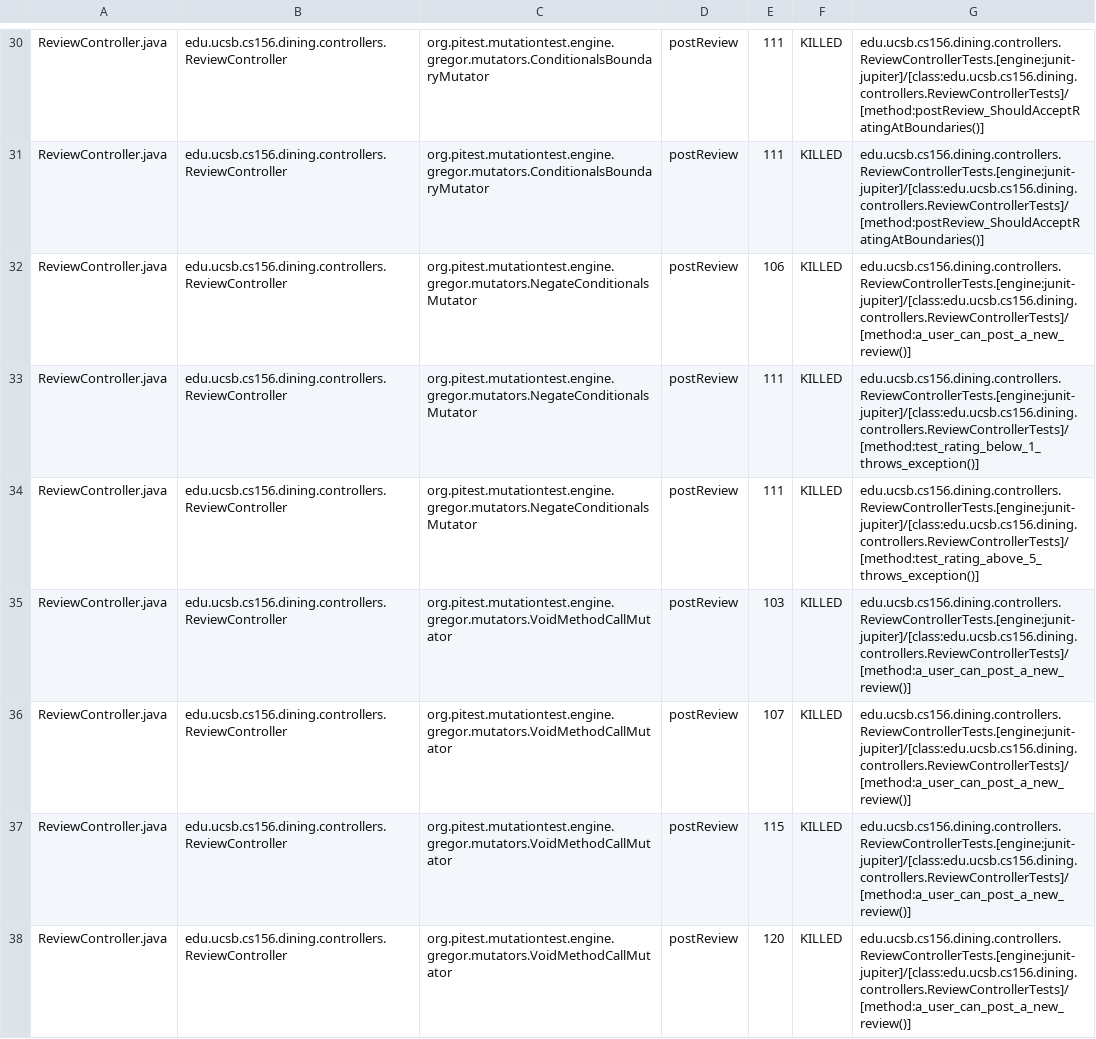
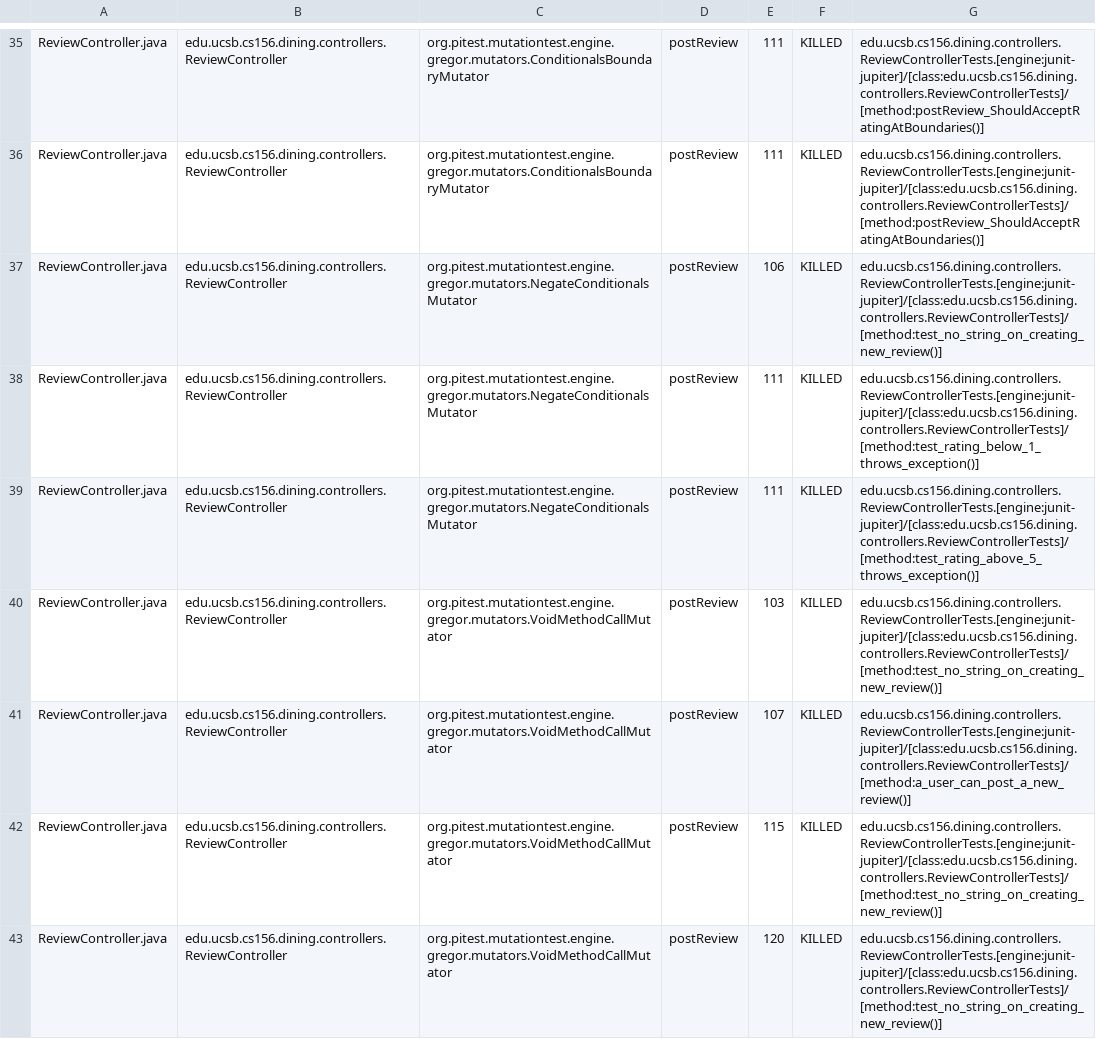
Before and after one commit to ucsb-cs156-s25/proj-dining-s25-06, a CSV file: prs/35/pitest/mutations.csv, drawn as a sheet; only a part is shown, gaps mark what is left out; the diff covers the shown part only.

Commit message:
Deploying to gh-pages from @ ucsb-cs156-s25/proj-dining-s25-06@3f6dbcf4436edbd228e6b7f6df8421f9b2b5b35f 🚀

```diff
--- a/prs/35/pitest/mutations.csv
+++ b/prs/35/pitest/mutations.csv
@@ -31,8 +36,8 @@ ReviewController.java,edu.ucsb.cs156.dining.controllers.ReviewController,org.pit
 ReviewController.java,edu.ucsb.cs156.dining.controllers.ReviewController,org.pitest.mutationtest.engine.gregor.mutators.ConditionalsBoundaryMutator,postReview,111,KILLED,edu.ucsb.cs156.dining.controllers.ReviewControllerTests.[engine:junit-jupiter]/[class:edu.ucsb.cs156.dining.controllers.ReviewControllerTests]/[method:postReview_ShouldAcceptRatingAtBoundaries()]
-ReviewController.java,edu.ucsb.cs156.dining.controllers.ReviewController,org.pitest.mutationtest.engine.gregor.mutators.NegateConditionalsMutator,postReview,106,KILLED,edu.ucsb.cs156.dining.controllers.ReviewControllerTests.[engine:junit-jupiter]/[class:edu.ucsb.cs156.dining.controllers.ReviewControllerTests]/[method:a_user_can_post_a_new_review()]
+ReviewController.java,edu.ucsb.cs156.dining.controllers.ReviewController,org.pitest.mutationtest.engine.gregor.mutators.NegateConditionalsMutator,postReview,106,KILLED,edu.ucsb.cs156.dining.controllers.ReviewControllerTests.[engine:junit-jupiter]/[class:edu.ucsb.cs156.dining.controllers.ReviewControllerTests]/[method:test_no_string_on_creating_new_review()]
 ReviewController.java,edu.ucsb.cs156.dining.controllers.ReviewController,org.pitest.mutationtest.engine.gregor.mutators.NegateConditionalsMutator,postReview,111,KILLED,edu.ucsb.cs156.dining.controllers.ReviewControllerTests.[engine:junit-jupiter]/[class:edu.ucsb.cs156.dining.controllers.ReviewControllerTests]/[method:test_rating_below_1_throws_exception()]
 ReviewController.java,edu.ucsb.cs156.dining.controllers.ReviewController,org.pitest.mutationtest.engine.gregor.mutators.NegateConditionalsMutator,postReview,111,KILLED,edu.ucsb.cs156.dining.controllers.ReviewControllerTests.[engine:junit-jupiter]/[class:edu.ucsb.cs156.dining.controllers.ReviewControllerTests]/[method:test_rating_above_5_throws_exception()]
-ReviewController.java,edu.ucsb.cs156.dining.controllers.ReviewController,org.pitest.mutationtest.engine.gregor.mutators.VoidMethodCallMutator,postReview,103,KILLED,edu.ucsb.cs156.dining.controllers.ReviewControllerTests.[engine:junit-jupiter]/[class:edu.ucsb.cs156.dining.controllers.ReviewControllerTests]/[method:a_user_can_post_a_new_review()]
+ReviewController.java,edu.ucsb.cs156.dining.controllers.ReviewController,org.pitest.mutationtest.engine.gregor.mutators.VoidMethodCallMutator,postReview,103,KILLED,edu.ucsb.cs156.dining.controllers.ReviewControllerTests.[engine:junit-jupiter]/[class:edu.ucsb.cs156.dining.controllers.ReviewControllerTests]/[method:test_no_string_on_creating_new_review()]
 ReviewController.java,edu.ucsb.cs156.dining.controllers.ReviewController,org.pitest.mutationtest.engine.gregor.mutators.VoidMethodCallMutator,postReview,107,KILLED,edu.ucsb.cs156.dining.controllers.ReviewControllerTests.[engine:junit-jupiter]/[class:edu.ucsb.cs156.dining.controllers.ReviewControllerTests]/[method:a_user_can_post_a_new_review()]
-ReviewController.java,edu.ucsb.cs156.dining.controllers.ReviewController,org.pitest.mutationtest.engine.gregor.mutators.VoidMethodCallMutator,postReview,115,KILLED,edu.ucsb.cs156.dining.controllers.ReviewControllerTests.[engine:junit-jupiter]/[class:edu.ucsb.cs156.dining.controllers.ReviewControllerTests]/[method:a_user_can_post_a_new_review()]
-ReviewController.java,edu.ucsb.cs156.dining.controllers.ReviewController,org.pitest.mutationtest.engine.gregor.mutators.VoidMethodCallMutator,postReview,120,KILLED,edu.ucsb.cs156.dining.controllers.ReviewControllerTests.[engine:junit-jupiter]/[class:edu.ucsb.cs156.dining.controllers.ReviewControllerTests]/[method:a_user_can_post_a_new_review()]
+ReviewController.java,edu.ucsb.cs156.dining.controllers.ReviewController,org.pitest.mutationtest.engine.gregor.mutators.VoidMethodCallMutator,postReview,115,KILLED,edu.ucsb.cs156.dining.controllers.ReviewControllerTests.[engine:junit-jupiter]/[class:edu.ucsb.cs156.dining.controllers.ReviewControllerTests]/[method:test_no_string_on_creating_new_review()]
+ReviewController.java,edu.ucsb.cs156.dining.controllers.ReviewController,org.pitest.mutationtest.engine.gregor.mutators.VoidMethodCallMutator,postReview,120,KILLED,edu.ucsb.cs156.dining.controllers.ReviewControllerTests.[engine:junit-jupiter]/[class:edu.ucsb.cs156.dining.controllers.ReviewControllerTests]/[method:test_no_string_on_creating_new_review()]
```
Also changed, not shown: 6 added rows, 6 removed rows, 29 moved rows and 9 edited cells elsewhere in this file, 16 other files.
